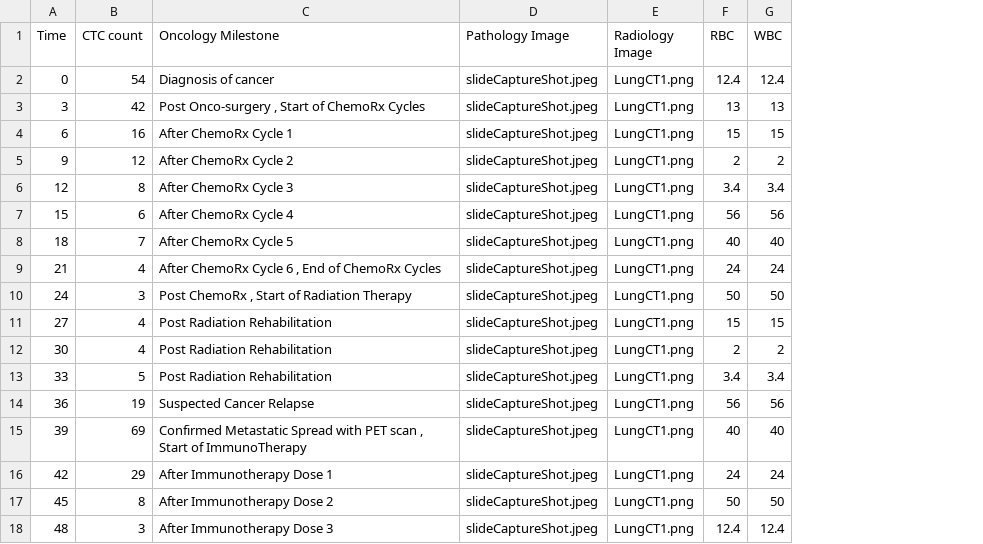
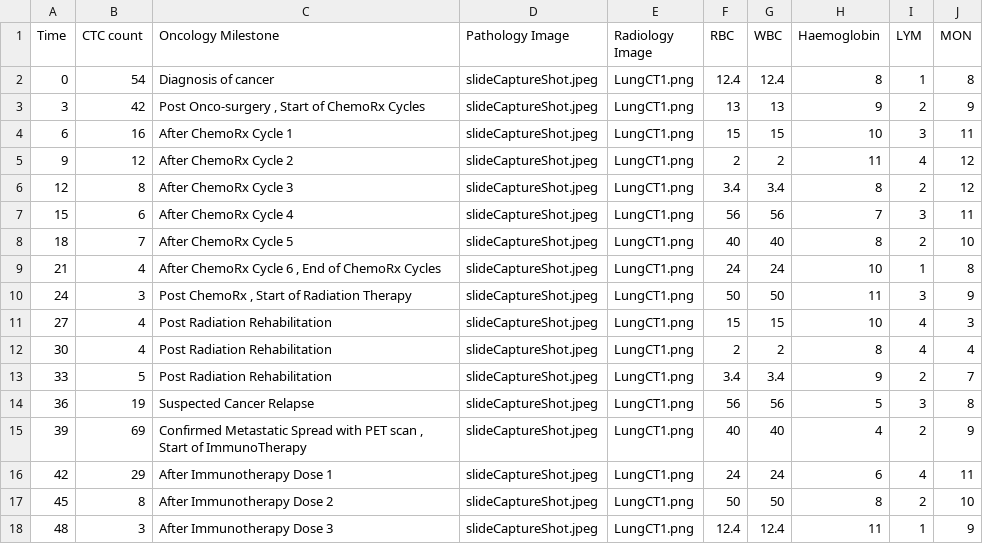
Before and after one commit to oncovision/backend, a CSV file: survival_ui/Integrated Data.csv, drawn as a sheet; the diff names each change by its address in the sheet, - before the commit and + after, or states it on an @@ line.

Commit message:
subham: advanced integrated views added 2

```diff
--- a/survival_ui/Integrated Data.csv
+++ b/survival_ui/Integrated Data.csv
+column H (Haemoglobin), rows 2-18: 8 | 9 | 10 | 11 | 8 | 7 | 8 | 10 | 11 | 10 | 8 | 9 | 5 | 4 | 6 | 8 | 11
+column I (LYM), rows 2-18: 1 | 2 | 3 | 4 | 2 | 3 | 2 | 1 | 3 | 4 | 4 | 2 | 3 | 2 | 4 | 2 | 1
+column J (MON), rows 2-18: 8 | 9 | 11 | 12 | 12 | 11 | 10 | 8 | 9 | 3 | 4 | 7 | 8 | 9 | 11 | 10 | 9
```
Also changed, not shown: 2 other files.
